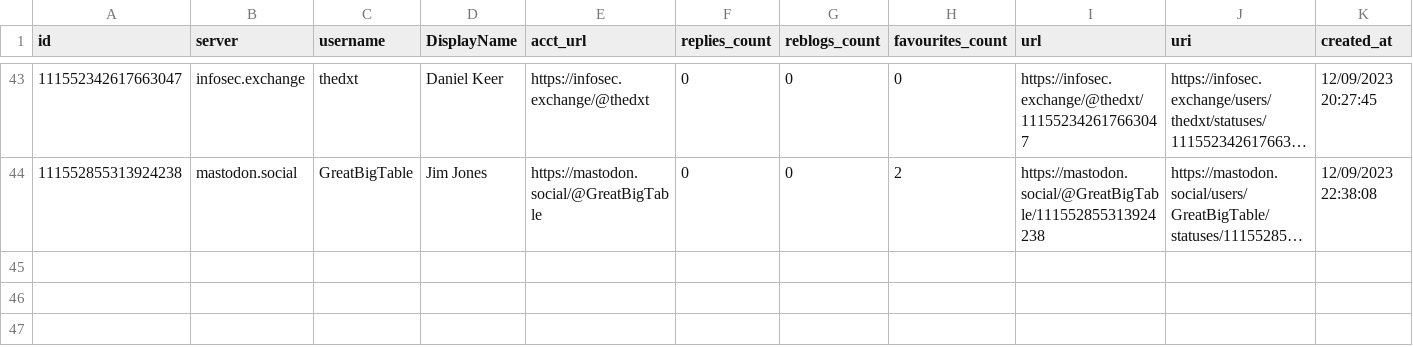
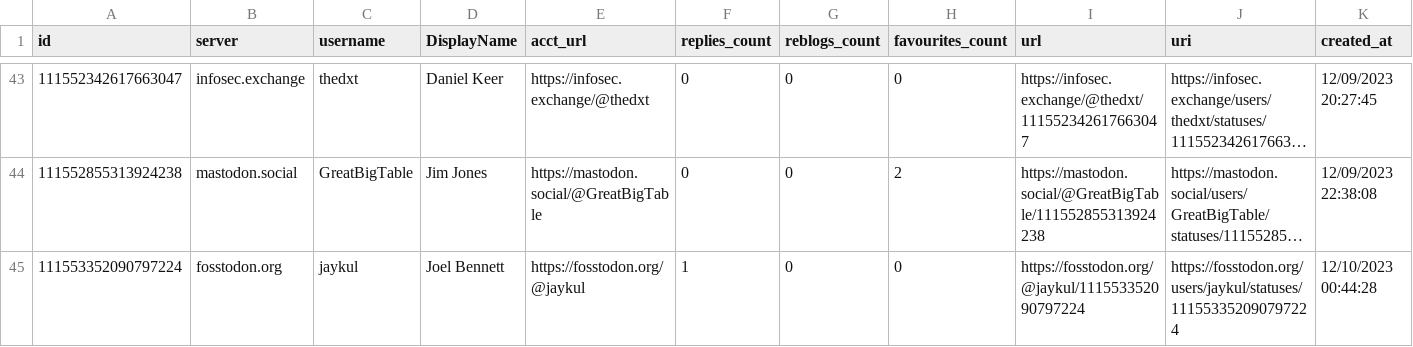
Before and after one commit to mdowst/PowerShell-Mastodon-Report, a CSV file: Data/2023-12.csv, drawn as a sheet; only a part is shown, gaps mark what is left out; long unchanged cells end in …; the diff names each change by its address in the sheet, - before the commit and + after, or states it on an @@ line.

```diff
--- a/Data/2023-12.csv
+++ b/Data/2023-12.csv
+row 45: 111553352090797224 | fosstodon.org | jaykul | Joel Bennett | https://fosstodon.org/@jaykul | 1 | 0 | 0 | https://fosstodon.org/@jaykul/111553352090797224 | https://fosstodon.org/users/jaykul/statuses/111553352090797224 | 12/10/2023 00:44:28
```
Also changed, not shown: 5 other files.
